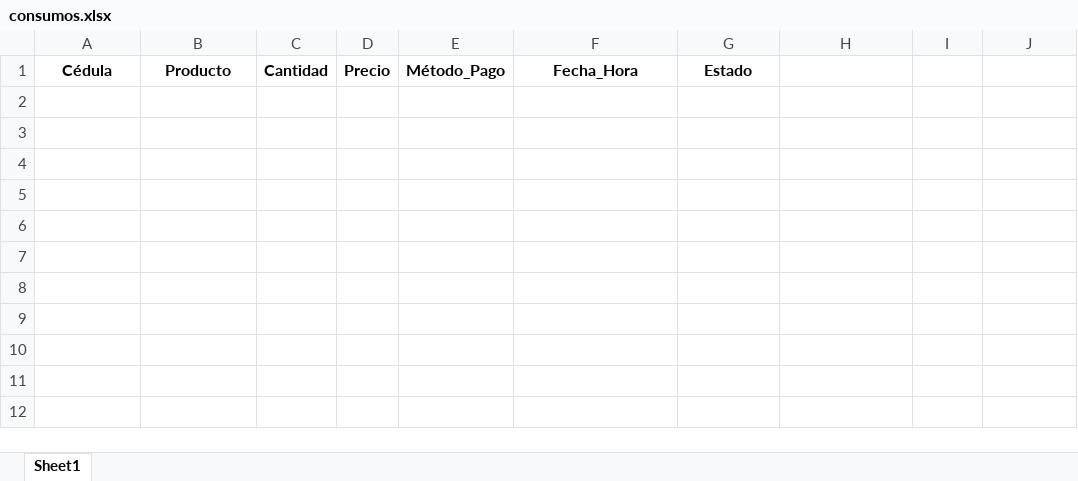
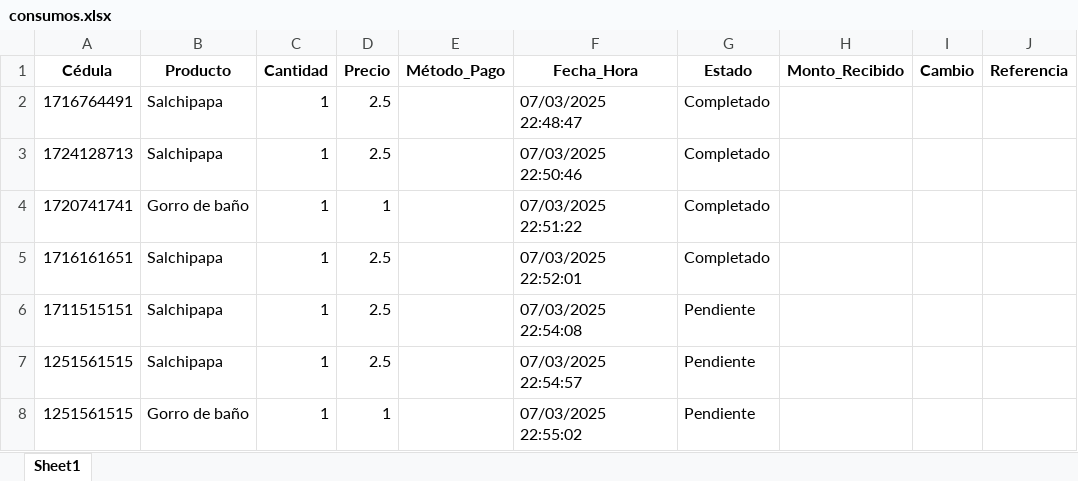
Before and after one commit to Maiqel2806/MV_2, an Excel workbook: data/consumos.xlsx, sheet Sheet1, drawn as a sheet; values as stored, in another font and other column widths than the file's, no borders; the diff names each change by its address in the sheet, - before the commit and + after, or states it on an @@ line.

```diff
--- a/data/consumos.xlsx (sheet Sheet1)
+++ b/data/consumos.xlsx (sheet Sheet1)
-H1: (empty)
+H1: Monto_Recibido
-I1: (empty)
+I1: Cambio
-J1: (empty)
+J1: Referencia
+row 2: 1716764491 | Salchipapa | 1 | 2.5 |  | 07/03/2025 22:48:47 | Completado
+row 3: 1724128713 | Salchipapa | 1 | 2.5 |  | 07/03/2025 22:50:46 | Completado
+row 4: 1720741741 | Gorro de baño | 1 | 1 |  | 07/03/2025 22:51:22 | Completado
+row 5: 1716161651 | Salchipapa | 1 | 2.5 |  | 07/03/2025 22:52:01 | Completado
+row 6: 1711515151 | Salchipapa | 1 | 2.5 |  | 07/03/2025 22:54:08 | Pendiente
+row 7: 1251561515 | Salchipapa | 1 | 2.5 |  | 07/03/2025 22:54:57 | Pendiente
+row 8: 1251561515 | Gorro de baño | 1 | 1 |  | 07/03/2025 22:55:02 | Pendiente
```
Also changed, not shown: data/clientes.xlsx, data/inventario.xlsx, 7 other files.
